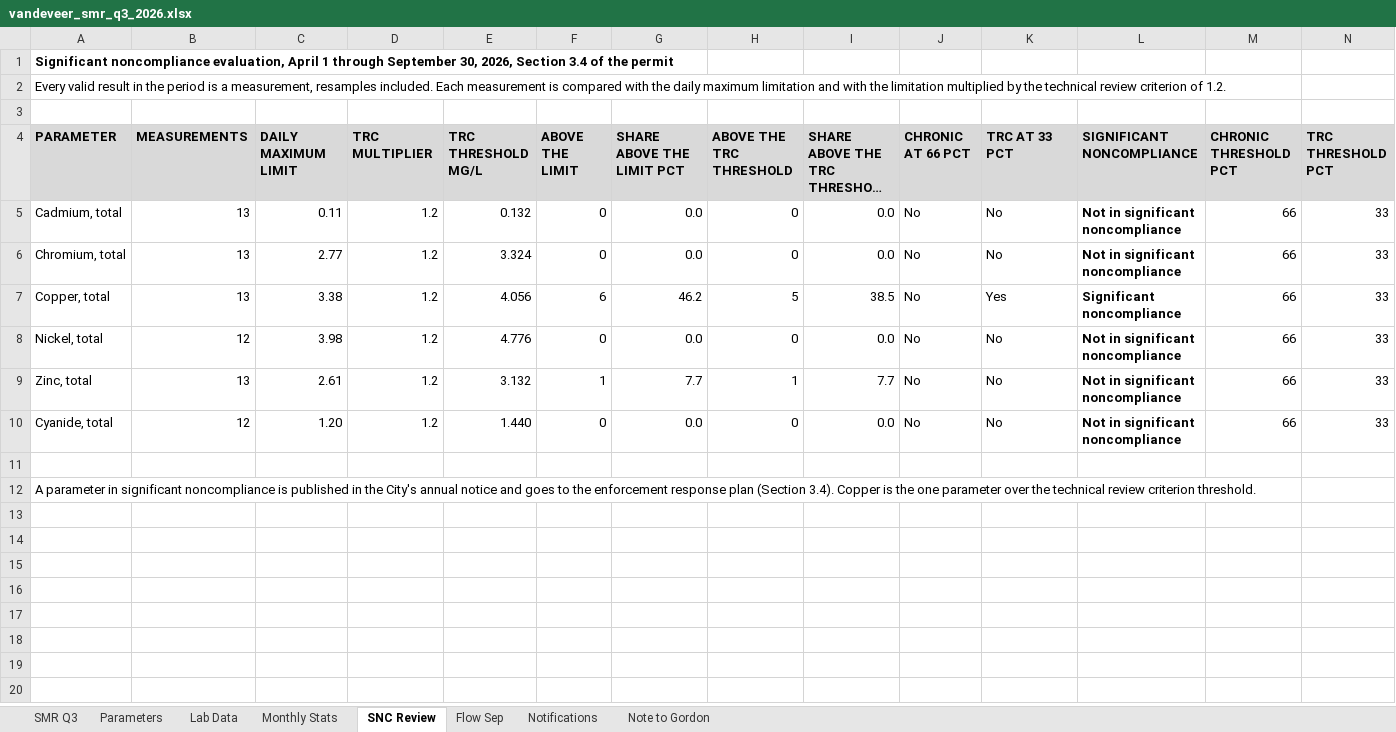
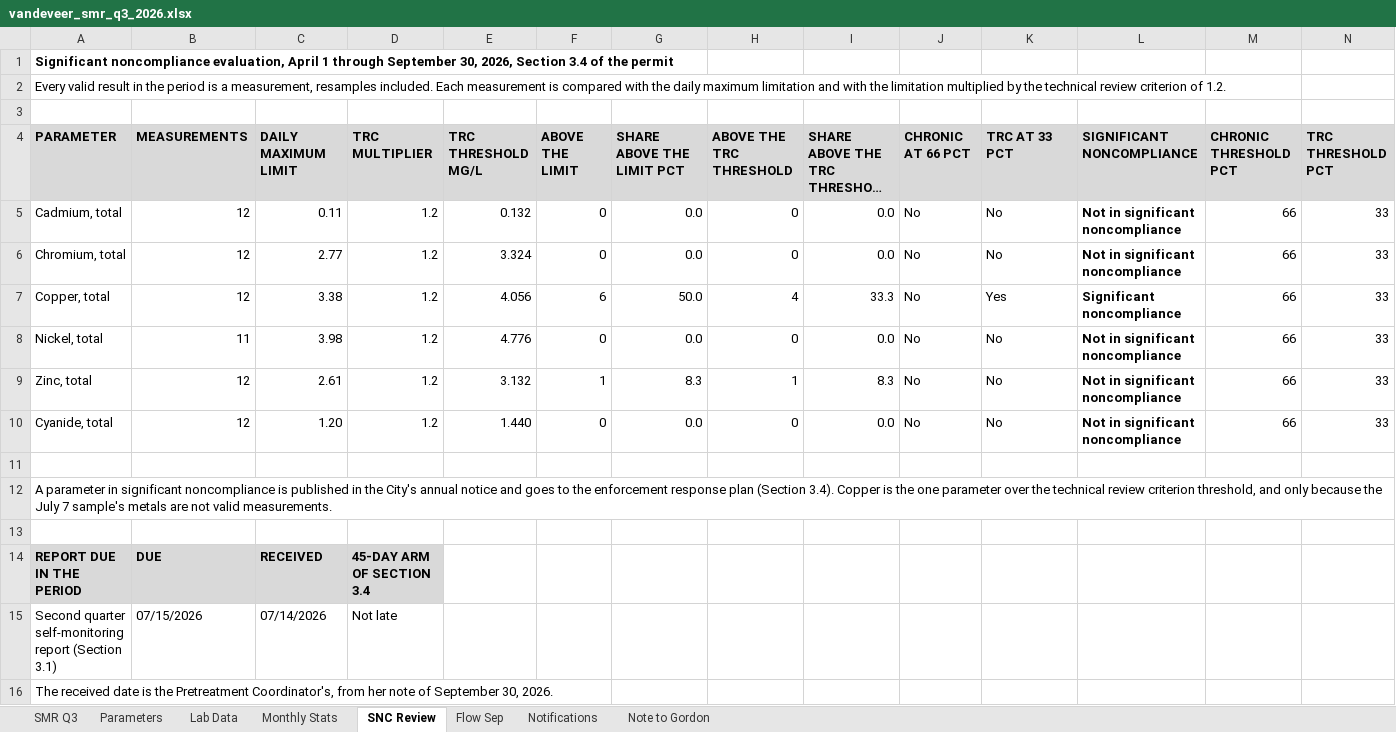
Before and after one commit to goatware-ai/snk-hazy, an Excel workbook: submissions/03-pretreatment-smr-q3-2026/solution/vandeveer_smr_q3_2026.xlsx, sheet SNC Review, drawn as a sheet; long unchanged cells end in …; values as stored, in another font and other column widths than the file's, no borders; the diff names each change by its address in the sheet, - before the commit and + after, or states it on an @@ line.

Commit message:
fix task submissions/03-pretreatment-smr-q3-2026

```diff
--- a/submissions/03-pretreatment-smr-q3-2026/solution/vandeveer_smr_q3_2026.xlsx (sheet SNC Review)
+++ b/submissions/03-pretreatment-smr-q3-2026/solution/vandeveer_smr_q3_2026.xlsx (sheet SNC Review)
-B5:B7 (MEASUREMENTS): 13
+B5:B7 (MEASUREMENTS): 12
-G7 (SHARE ABOVE THE LIMIT PCT): 46.2
+G7 (SHARE ABOVE THE LIMIT PCT): 50.0
-H7 (ABOVE THE TRC THRESHOLD): 5
+H7 (ABOVE THE TRC THRESHOLD): 4
-I7: 38.5
+I7: 33.3
-B8 (MEASUREMENTS): 12
+B8 (MEASUREMENTS): 11
-B9 (MEASUREMENTS): 13
+B9 (MEASUREMENTS): 12
-G9 (SHARE ABOVE THE LIMIT PCT): 7.7
+G9 (SHARE ABOVE THE LIMIT PCT): 8.3
-I9: 7.7
+I9: 8.3
-A12 (PARAMETER): …review criterion threshold.
+A12 (PARAMETER): …review criterion threshold, and only because the July 7 sample's metals are not valid measurements.
+row 13: (empty)
+row 14: REPORT DUE IN THE PERIOD | DUE | RECEIVED | 45-DAY ARM OF SECTION 3.4
+row 15: Second quarter self-monitoring report (Section 3.1) | 07/15/2026 | 07/14/2026 | Not late
+row 16: The received date is the Pretreatment Coordinator's, from her note of September 30, 2026.
```
Also changed, not shown: sheet Lab Data, sheet SMR Q3, sheet Notifications, sheet Flow Sep, sheet Monthly Stats, sheet Note to Gordon, 1 more sheet, formulas that keep their value, submissions/03-pretreatment-smr-q3-2026/inputs/lab_results_apr_sep2026.xlsx, 13 other files.
